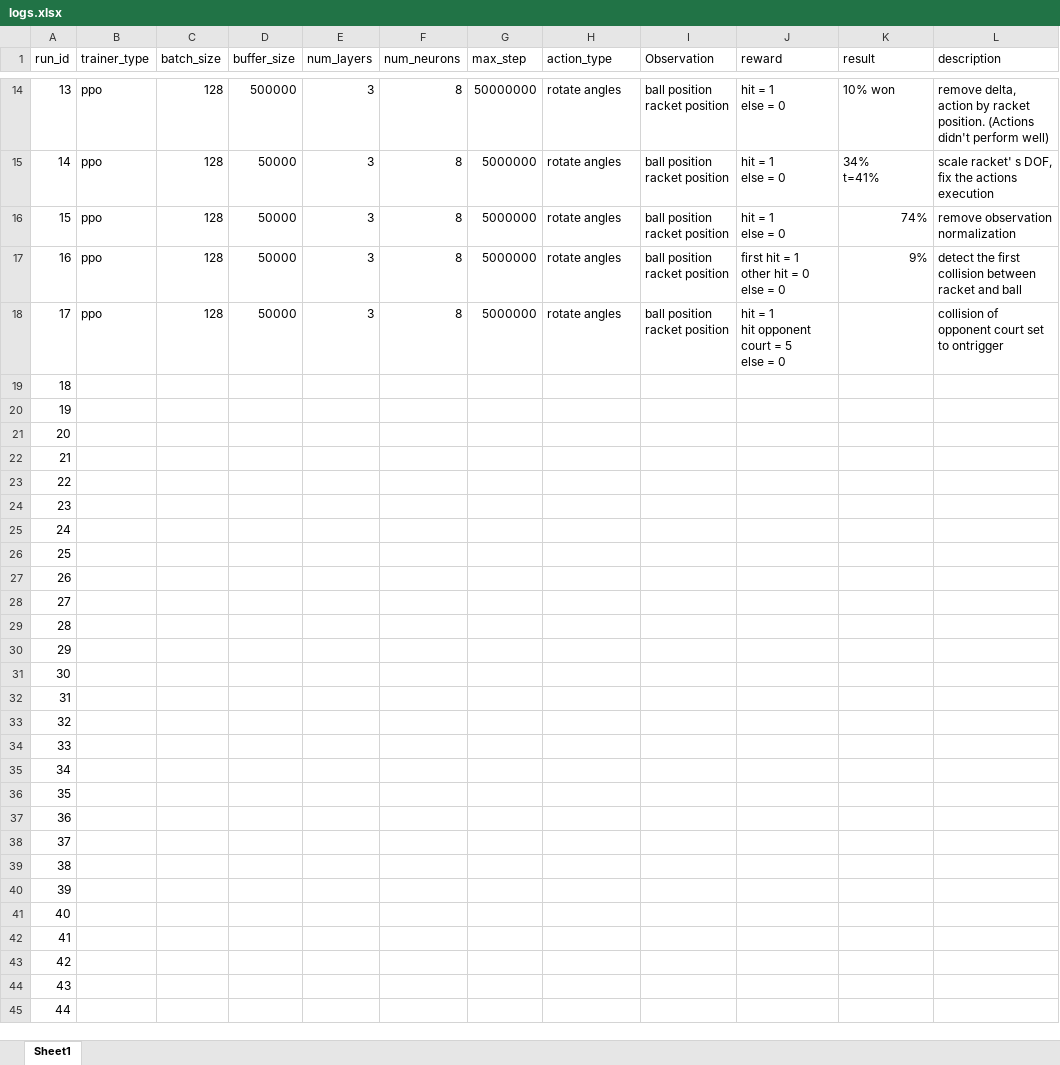
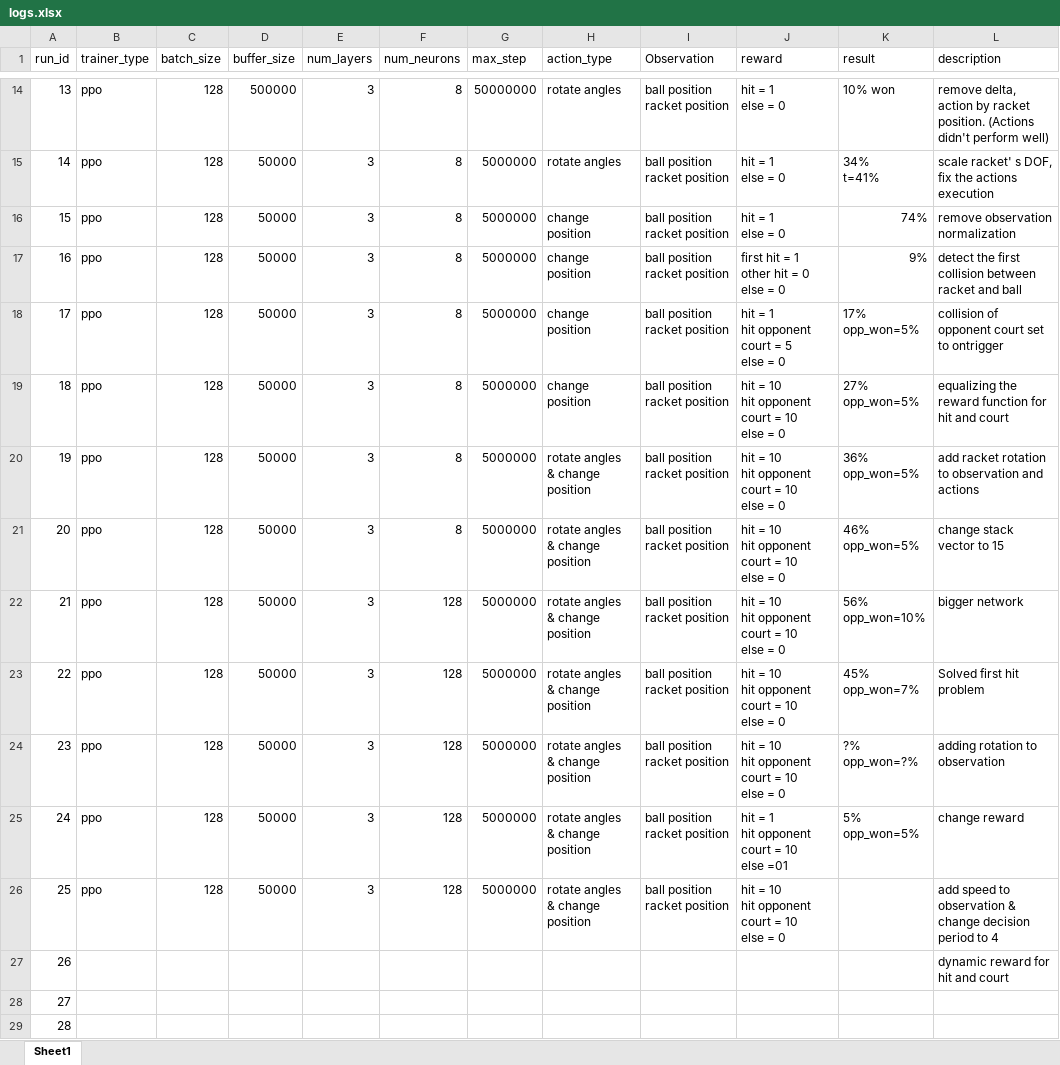
Before and after one commit to sulaimanbehzad/PingPongPlayingRobotSimulation, an Excel workbook: logs.xlsx, sheet Sheet1, drawn as a sheet; only a part is shown, gaps mark what is left out; the shorter side is filled out with more unchanged rows; values as stored, in another font and other column widths than the file's, no borders; ↵ is a line break in a cell; the diff names each change by its address in the sheet, - before the commit and + after, or states it on an @@ line.

Commit message:
racket only actions rotation and position

```diff
--- a/logs.xlsx (sheet Sheet1)
+++ b/logs.xlsx (sheet Sheet1)
-H16:H18 (action_type): rotate angles
+H16:H18 (action_type): change position
-K18 (result): (empty)
+K18 (result): 17% ↵ opp_won=5%
-B19:B26 (trainer_type): (empty)
+B19:B26 (trainer_type): ppo
-C19:C26 (batch_size): (empty)
+C19:C26 (batch_size): 128
-D19:D26 (buffer_size): (empty)
+D19:D26 (buffer_size): 50000
-E19:E26 (num_layers): (empty)
+E19:E26 (num_layers): 3
-F19:F21 (num_neurons): (empty)
+F19:F21 (num_neurons): 8
-G19:G26 (max_step): (empty)
+G19:G26 (max_step): 5000000
-H19 (action_type): (empty)
+H19 (action_type): change position
-I19:I26 (Observation): (empty)
+I19:I26 (Observation): ball position ↵ racket position
-J19:J24 (reward): (empty)
+J19:J24 (reward): hit = 10 ↵ hit opponent court = 10 ↵ else = 0
-K19 (result): (empty)
+K19 (result): 27% ↵ opp_won=5%
-L19 (description): (empty)
+L19 (description): equalizing the reward function for hit and court
-H20:H26 (action_type): (empty)
+H20:H26 (action_type): rotate angles ↵ & change position
-K20 (result): (empty)
+K20 (result): 36% ↵ opp_won=5%
-L20 (description): (empty)
+L20 (description): add racket rotation to observation and actions
-K21 (result): (empty)
+K21 (result): 46% ↵ opp_won=5%
-L21 (description): (empty)
+L21 (description): change stack vector to 15
-F22:F26 (num_neurons): (empty)
+F22:F26 (num_neurons): 128
-K22 (result): (empty)
+K22 (result): 56% ↵ opp_won=10%
-L22 (description): (empty)
+L22 (description): bigger network
-K23 (result): (empty)
+K23 (result): 45% ↵ opp_won=7%
-L23 (description): (empty)
+L23 (description): Solved first hit problem
-K24 (result): (empty)
+K24 (result): ?% ↵ opp_won=?%
-L24 (description): (empty)
+L24 (description): adding rotation to observation
-J25 (reward): (empty)
+J25 (reward): hit = 1 ↵ hit opponent court = 10 ↵ else =01
-K25 (result): (empty)
+K25 (result): 5% ↵ opp_won=5%
-L25 (description): (empty)
+L25 (description): change reward
-J26 (reward): (empty)
+J26 (reward): hit = 10 ↵ hit opponent court = 10 ↵ else = 0
-L26 (description): (empty)
+L26 (description): add speed to observation & change decision period to 4
-L27 (description): (empty)
+L27 (description): dynamic reward for hit and court
```
Also changed, not shown: 22 other files.
